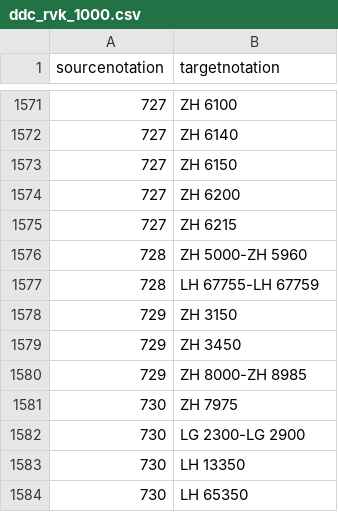
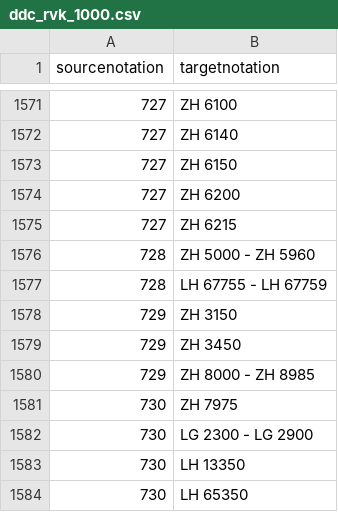
Before and after one commit to gbv/cocoda-mappings, a CSV file: mappings/csv/ddc_rvk_1000.csv, drawn as a sheet; only a part is shown, gaps mark what is left out; the diff covers the shown part only.

```diff
--- a/mappings/csv/ddc_rvk_1000.csv
+++ b/mappings/csv/ddc_rvk_1000.csv
@@ -1575,9 +1575,9 @@ sourcenotation;targetnotation
 727;ZH 6215
-728;ZH 5000-ZH 5960
-728;LH 67755-LH 67759
+728;ZH 5000 - ZH 5960
+728;LH 67755 - LH 67759
 729;ZH 3150
 729;ZH 3450
-729;ZH 8000-ZH 8985
+729;ZH 8000 - ZH 8985
 730;ZH 7975
-730;LG 2300-LG 2900
+730;LG 2300 - LG 2900
 730;LH 13350
```
Also changed, not shown: 24 edited cells elsewhere in this file, 1 other file.
